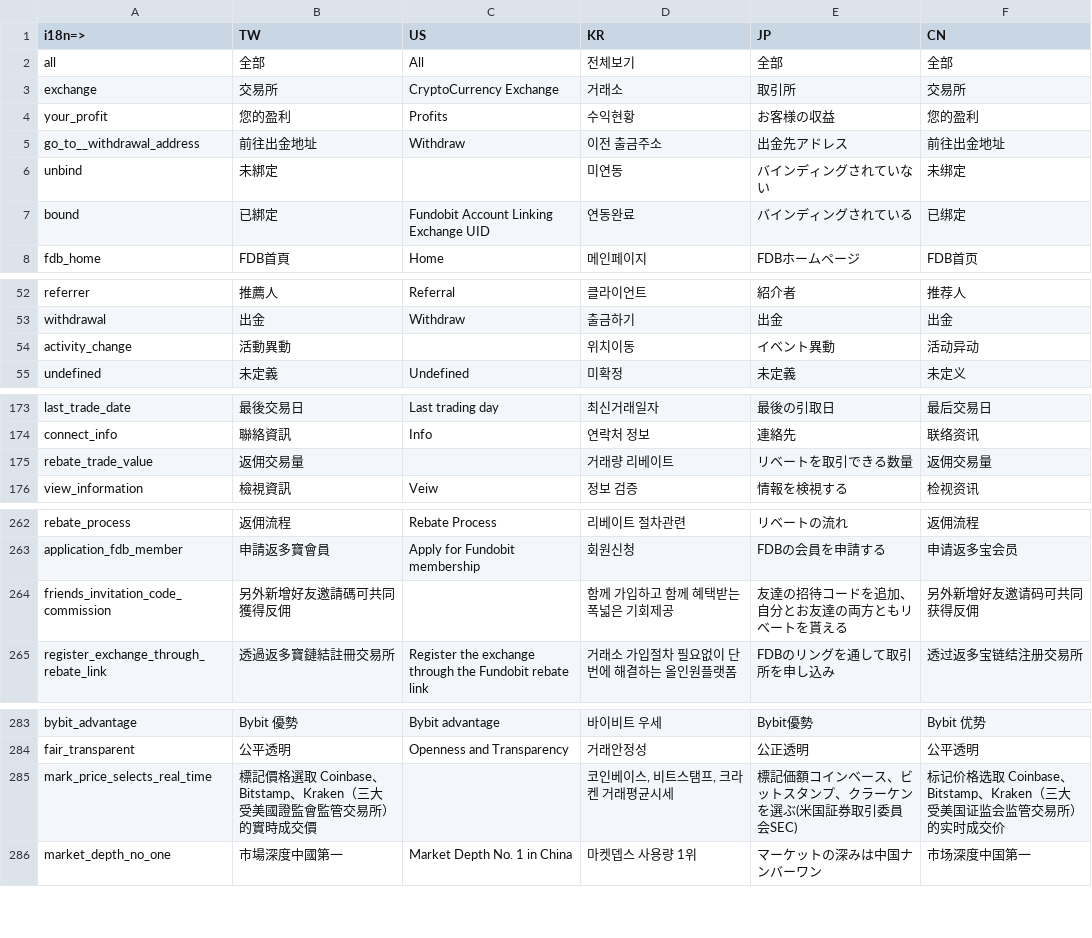
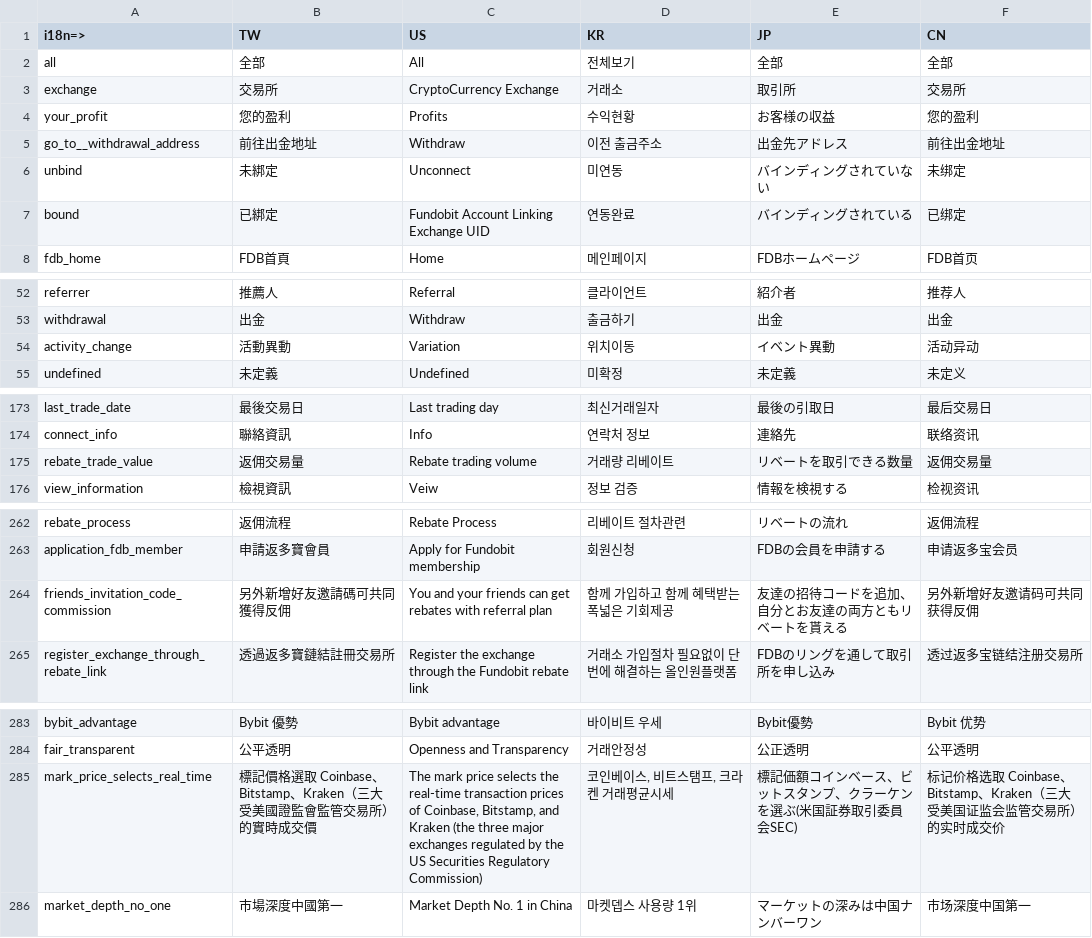
Before and after one commit to livepower0815/fdb-web, a CSV file: src/locales/fdb_web.csv, drawn as a sheet; only a part is shown, gaps mark what is left out; the diff covers the shown part only.

```diff
--- a/src/locales/fdb_web.csv
+++ b/src/locales/fdb_web.csv
@@ -5,3 +5,3 @@ your_profit,您的盈利,Profits,수익현황,お客様の収益,您的盈利
 go_to__withdrawal_address,前往出金地址,Withdraw,이전 출금주소,出金先アドレス,前往出金地址
-unbind,未綁定,,미연동,バインディングされていない,未绑定
+unbind,未綁定,Unconnect,미연동,バインディングされていない,未绑定
 bound,已綁定,Fundobit Account Linking Exchange UID,연동완료,バインディングされている,已绑定
@@ -53,3 +53,3 @@ referrer,推薦人,Referral,클라이언트,紹介者,推荐人
 withdrawal,出金,Withdraw,출금하기,出金,出金
-activity_change,活動異動,,위치이동,イベント異動,活动异动
+activity_change,活動異動,Variation,위치이동,イベント異動,活动异动
 undefined,未定義,Undefined,미확정,未定義,未定义
@@ -174,3 +174,3 @@ last_trade_date,最後交易日,Last trading day,최신거래일자,最後の引
 connect_info,聯絡資訊,Info,연락처 정보,連絡先,联络资讯
-rebate_trade_value,返佣交易量,,거래량 리베이트,リベートを取引できる数量,返佣交易量
+rebate_trade_value,返佣交易量,Rebate trading volume,거래량 리베이트,リベートを取引できる数量,返佣交易量
 view_information,檢視資訊,Veiw,정보 검증,情報を検視する,检视资讯
@@ -263,3 +263,3 @@ rebate_process,返佣流程,Rebate Process,리베이트 절차관련,リベー
 application_fdb_member,申請返多寶會員,Apply for Fundobit membership,회원신청,FDBの会員を申請する,申请返多宝会员
-friends_invitation_code_commission,另外新增好友邀請碼可共同獲得反佣,,함께 가입하고 함께 혜택받는 폭넓은 기회제공,友達の招待コードを追加、自分とお友達の両方ともリベートを貰える,另外新增好友邀请码可共同获得反佣
+friends_invitation_code_commission,另外新增好友邀請碼可共同獲得反佣,You and your friends can get rebates with referral plan,함께 가입하고 함께 혜택받는 폭넓은 기회제공,友達の招待コードを追加、自分とお友達の両方ともリベートを貰える,另外新增好友邀请码可共同获得反佣
 register_exchange_through_rebate_link,透過返多寶鏈結註冊交易所,Register the exchange through the Fundobit rebate link,거래소 가입절차 필요없이 단번에 해결하는 올인원플랫폼,FDBのリングを通して取引所を申し込み,透过返多宝链结注册交易所
@@ -284,3 +285,3 @@ bybit_advantage,Bybit 優勢,Bybit advantage,바이비트 우세,Bybit優勢,Byb
 fair_transparent,公平透明,Openness and Transparency,거래안정성,公正透明,公平透明
-mark_price_selects_real_time,標記價格選取 Coinbase、Bitstamp、Kraken（三大受美國證監會監管交易所）的實時成交價,,"코인베이스, 비트스탬프, 크라켄 거래평균시세",標記価額コインベース、ビットスタンプ、クラーケンを選ぶ(米国証券取引委員会SEC),标记价格选取 Coinbase、Bitstamp、Kraken（三大受美国证监会监管交易所）的实时成交价
+mark_price_selects_real_time,標記價格選取 Coinbase、Bitstamp、Kraken（三大受美國證監會監管交易所）的實時成交價,"The mark price selects the real-time transaction prices of Coinbase, Bitstamp, and Kraken (the three major exchanges regulated by the US Securities Regulatory Commission)","코인베이스, 비트스탬프, 크라켄 거래평균시세",標記価額コインベース、ビットスタンプ、クラーケンを選ぶ(米国証券取引委員会SEC),标记价格选取 Coinbase、Bitstamp、Kraken（三大受美国证监会监管交易所）的实时成交价
 market_depth_no_one,市場深度中國第一,Market Depth No. 1 in China,마켓뎁스 사용량 1위,マーケットの深みは中国ナンバーワン,市场深度中国第一
```
Also changed, not shown: 11 edited cells elsewhere in this file, 7 other files.
